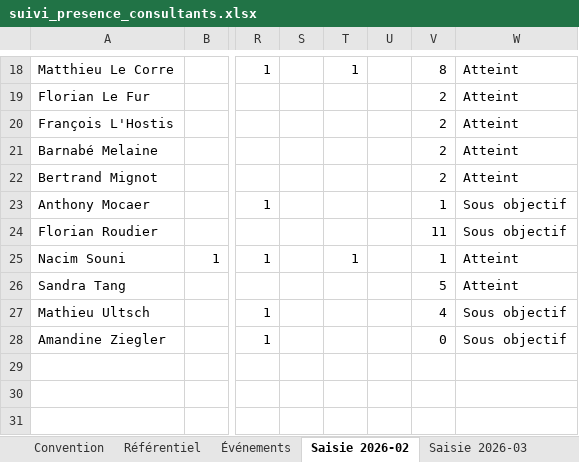
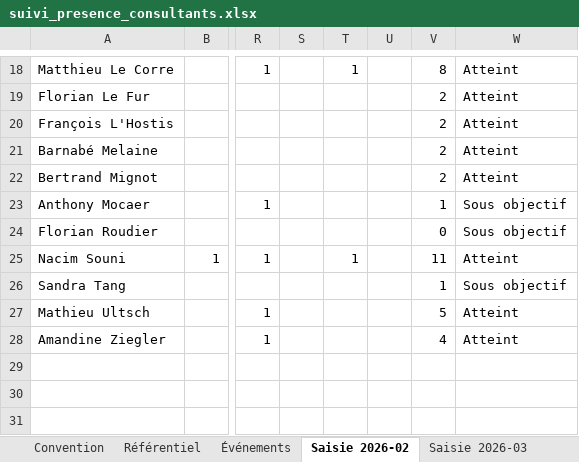
Before and after one commit to jeremie-kieffer/ikxo-presence-dashboard, an Excel workbook: public/data/suivi_presence_consultants.xlsx, sheet Saisie 2026-02, drawn as a sheet; only a part is shown, gaps mark what is left out; values as stored, in another font and other column widths than the file's, no borders; the diff names each change by its address in the sheet, - before the commit and + after, or states it on an @@ line.

```diff
--- a/public/data/suivi_presence_consultants.xlsx (sheet Saisie 2026-02)
+++ b/public/data/suivi_presence_consultants.xlsx (sheet Saisie 2026-02)
-V24: 11
+V24: 0
-V25: 1
+V25: 11
-V26: 5
+V26: 1
-W26: Atteint
+W26: Sous objectif
-V27: 4
+V27: 5
-W27:W28: Sous objectif
+W27:W28: Atteint
-V28: 0
+V28: 4
```
Also changed, not shown: sheet Synthèse consultant, sheet Synthèse mensuelle, sheet Saisie 2026-04, sheet Référentiel, 1 other file.
